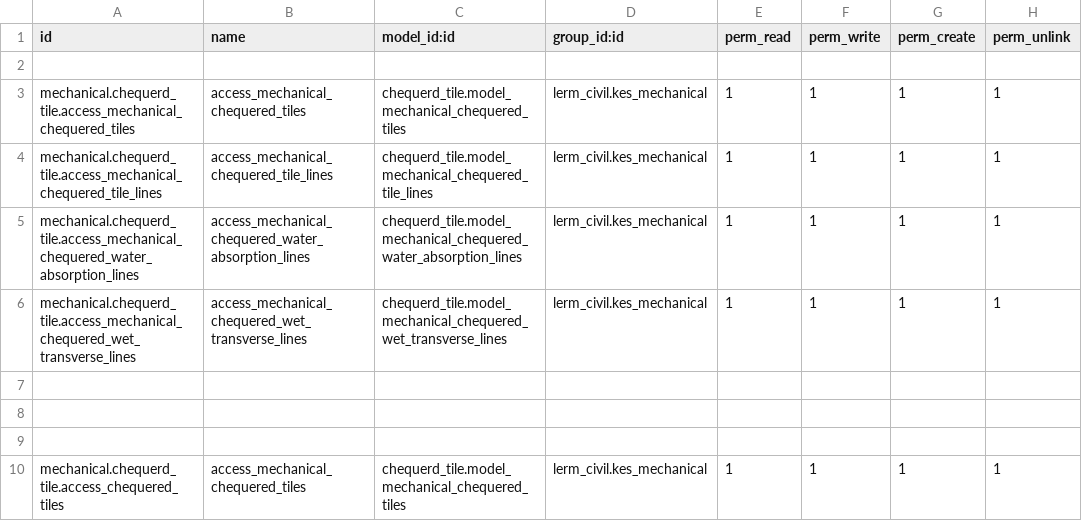
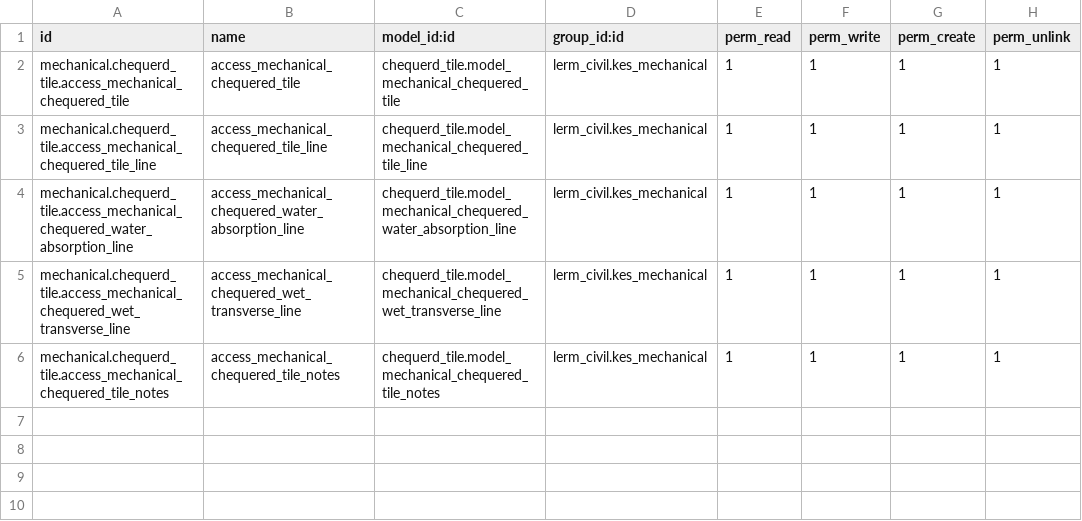
Before and after one commit to Usman-Shaikhnag/lerm_civil_products, a CSV file: chequerd_tile/security/ir.model.access.csv, drawn as a sheet.

```diff
--- a/chequerd_tile/security/ir.model.access.csv
+++ b/chequerd_tile/security/ir.model.access.csv
@@ -1,10 +1,6 @@
 id,name,model_id:id,group_id:id,perm_read,perm_write,perm_create,perm_unlink
-
-mechanical.chequerd_tile.access_mechanical_chequered_tiles,access_mechanical_chequered_tiles,chequerd_tile.model_mechanical_chequered_tiles,lerm_civil.kes_mechanical,1,1,1,1
-mechanical.chequerd_tile.access_mechanical_chequered_tile_lines,access_mechanical_chequered_tile_lines,chequerd_tile.model_mechanical_chequered_tile_lines,lerm_civil.kes_mechanical,1,1,1,1
-mechanical.chequerd_tile.access_mechanical_chequered_water_absorption_lines,access_mechanical_chequered_water_absorption_lines,chequerd_tile.model_mechanical_chequered_water_absorption_lines,lerm_civil.kes_mechanical,1,1,1,1
-mechanical.chequerd_tile.access_mechanical_chequered_wet_transverse_lines,access_mechanical_chequered_wet_transverse_lines,chequerd_tile.model_mechanical_chequered_wet_transverse_lines,lerm_civil.kes_mechanical,1,1,1,1
-
-
-
-mechanical.chequerd_tile.access_chequered_tiles,access_mechanical_chequered_tiles,chequerd_tile.model_mechanical_chequered_tiles,lerm_civil.kes_mechanical,1,1,1,1
+mechanical.chequerd_tile.access_mechanical_chequered_tile,access_mechanical_chequered_tile,chequerd_tile.model_mechanical_chequered_tile,lerm_civil.kes_mechanical,1,1,1,1
+mechanical.chequerd_tile.access_mechanical_chequered_tile_line,access_mechanical_chequered_tile_line,chequerd_tile.model_mechanical_chequered_tile_line,lerm_civil.kes_mechanical,1,1,1,1
+mechanical.chequerd_tile.access_mechanical_chequered_water_absorption_line,access_mechanical_chequered_water_absorption_line,chequerd_tile.model_mechanical_chequered_water_absorption_line,lerm_civil.kes_mechanical,1,1,1,1
+mechanical.chequerd_tile.access_mechanical_chequered_wet_transverse_line,access_mechanical_chequered_wet_transverse_line,chequerd_tile.model_mechanical_chequered_wet_transverse_line,lerm_civil.kes_mechanical,1,1,1,1
+mechanical.chequerd_tile.access_mechanical_chequered_tile_notes,access_mechanical_chequered_tile_notes,chequerd_tile.model_mechanical_chequered_tile_notes,lerm_civil.kes_mechanical,1,1,1,1
```
Also changed, not shown: cement_chequerd_tile/security/ir.model.access.csv, 12 other files.
